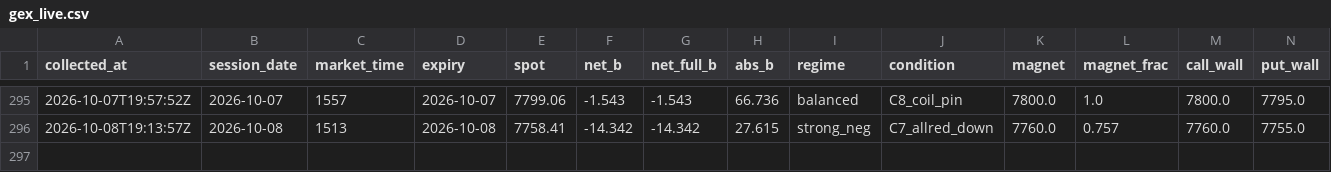
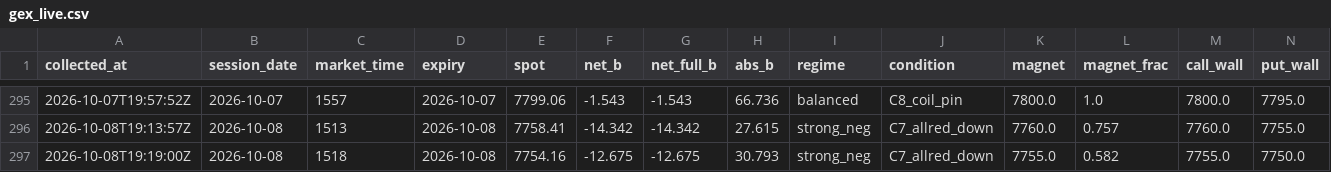
Before and after one commit to utkarpatil/spx-gex-collector, a CSV file: data/collected/gex_live.csv, drawn as a sheet; only a part is shown, gaps mark what is left out; rows hold the shown columns only; the diff names each change by its address in the sheet, - before the commit and + after, or states it on an @@ line.

```diff
--- a/data/collected/gex_live.csv
+++ b/data/collected/gex_live.csv
+row 297: 2026-10-08T19:19:00Z | 2026-10-08 | 1518 | 2026-10-08 | 7754.16 | -12.675 | -12.675 | 30.793 | strong_neg | C7_allred_down | 7755.0 | 0.582 | 7755.0 | 7750.0
```
Also changed, not shown: 1 other file.
